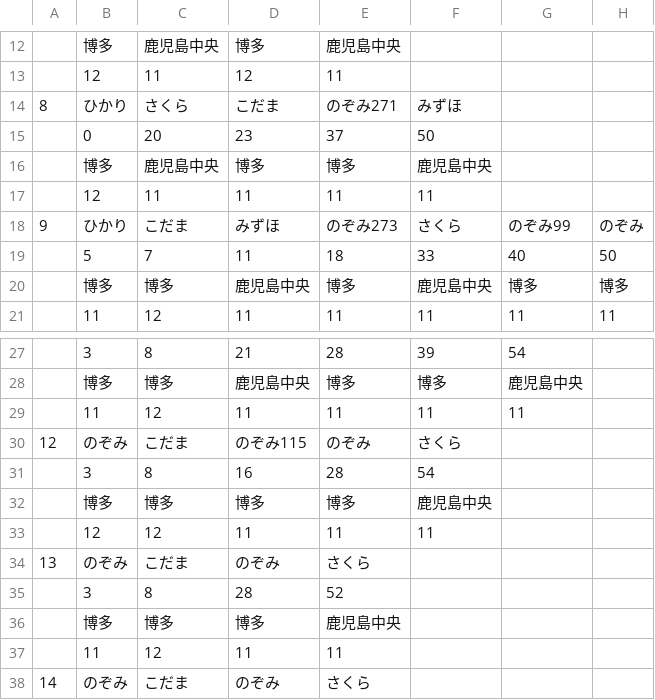
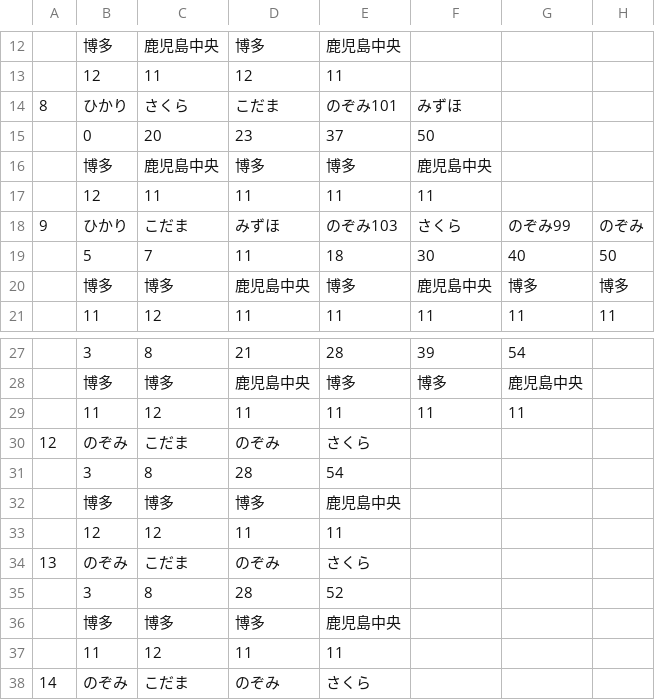
Before and after one commit to penpengrass/departure, a CSV file: csv/JRW_S/hiroshima_S2.csv, drawn as a sheet; only a part is shown, gaps mark what is left out; removed rows and columns are numbered as before the commit, all else as after; the diff names each change by its address in the sheet, - before the commit and + after, or states it on an @@ line.

```diff
--- a/csv/JRW_S/hiroshima_S2.csv
+++ b/csv/JRW_S/hiroshima_S2.csv
-E14: のぞみ271
+E14: のぞみ101
-E18: のぞみ273
+E18: のぞみ103
-F19: 33
+F19: 30
-D30: のぞみ115
+D30: のぞみ
-E30: のぞみ
+E30: さくら
-F30: さくら
+F30: (empty)
-row 31:  | 3 | 8 | 16 | 28 | 54
+row 31:  | 3 | 8 | 28 | 54
-E32: 博多
+E32: 鹿児島中央
-F32: 鹿児島中央
+F32: (empty)
-F33: 11
+F33: (empty)
```
Also changed, not shown: csv/JRW_S/hakata1.csv, csv/JRW_S/hakata2.csv, 13 other files.
